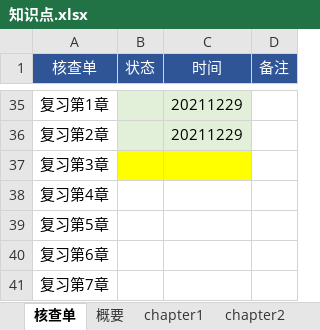
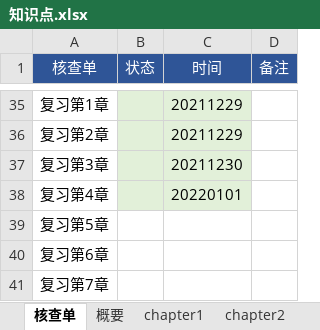
Before and after one commit to marmot-cn/readingNotes, an Excel workbook: 笔记/CBAP/知识点.xlsx, sheet 核查单, drawn as a sheet; only a part is shown, gaps mark what is left out; values as stored, in another font and other column widths than the file's, no borders; the diff names each change by its address in the sheet, - before the commit and + after, or states it on an @@ line.

```diff
--- a/笔记/CBAP/知识点.xlsx (sheet 核查单)
+++ b/笔记/CBAP/知识点.xlsx (sheet 核查单)
-B37:C37 fill: #FFFF00
+B37:C37 fill: #E2F0D9
-C37 (时间): (empty)
+C37 (时间): 20211230
-B38:C38 fill: none
+B38:C38 fill: #E2F0D9
-C38 (时间): (empty)
+C38 (时间): 20220101
```
Also changed, not shown: 笔记/CISSP/CISSP知识点.xlsx, 计划/2021学习计划.xlsx, 2 other files.
